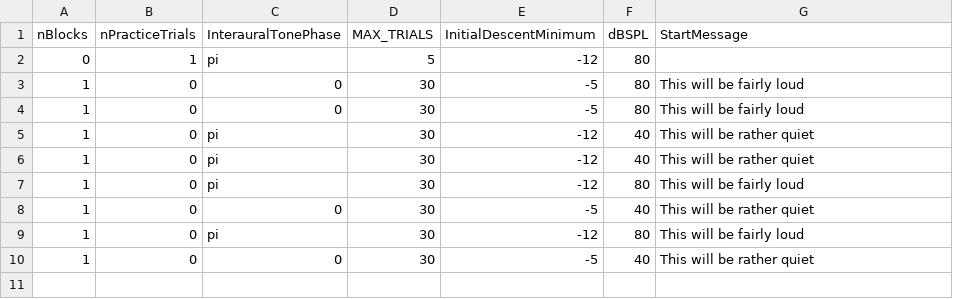
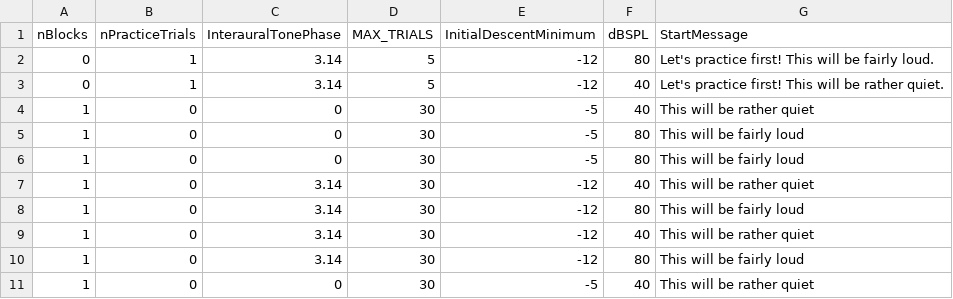
Before and after one commit to timschoof/Berniotis, a CSV file: Seq Lists/M01.csv, drawn as a sheet; removed rows and columns are numbered as before the commit, all else as after; the diff names each change by its address in the sheet, - before the commit and + after, or states it on an @@ line.

```diff
--- a/Seq Lists/M01.csv
+++ b/Seq Lists/M01.csv
-C2 (InterauralTonePhase): pi
+C2 (InterauralTonePhase): 3.14
-G2 (StartMessage): (empty)
+G2 (StartMessage): Let's practice first! This will be fairly loud.
+row 3: 0 | 1 | 3.14 | 5 | -12 | 40 | Let's practice first! This will be rather quiet.
+row 4: 1 | 0 | 0 | 30 | -5 | 40 | This will be rather quiet
-C7 (InterauralTonePhase): pi
+C7 (InterauralTonePhase): 3.14
-row 6: 1 | 0 | pi | 30 | -12 | 40 | This will be rather quiet
-C8 (InterauralTonePhase): pi
+C8 (InterauralTonePhase): 3.14
-C9 (InterauralTonePhase): 0
+C9 (InterauralTonePhase): 3.14
-E9 (InitialDescentMinimum): -5
+E9 (InitialDescentMinimum): -12
-C10 (InterauralTonePhase): pi
+C10 (InterauralTonePhase): 3.14
```
Also changed, not shown: Seq Lists/M02.csv, Seq Lists/M03.csv, 53 other files.
